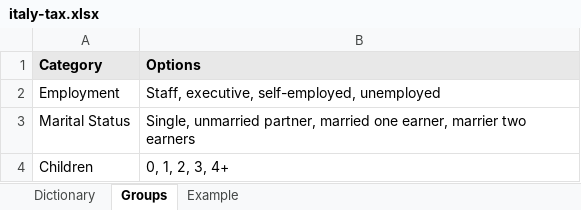
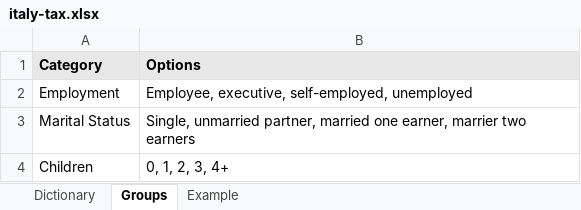
Before and after one commit to rapsoj/simulating-ubi-impacts, an Excel workbook: italy/italy-tax.xlsx, sheet Groups, drawn as a sheet; values as stored, in another font and other column widths than the file's, no borders; the diff names each change by its address in the sheet, - before the commit and + after, or states it on an @@ line.

```diff
--- a/italy/italy-tax.xlsx (sheet Groups)
+++ b/italy/italy-tax.xlsx (sheet Groups)
-B2 (Options): Staff, executive, self-employed, unemployed
+B2 (Options): Employee, executive, self-employed, unemployed
```
Also changed, not shown: sheet Dictionary, 4 other files.
